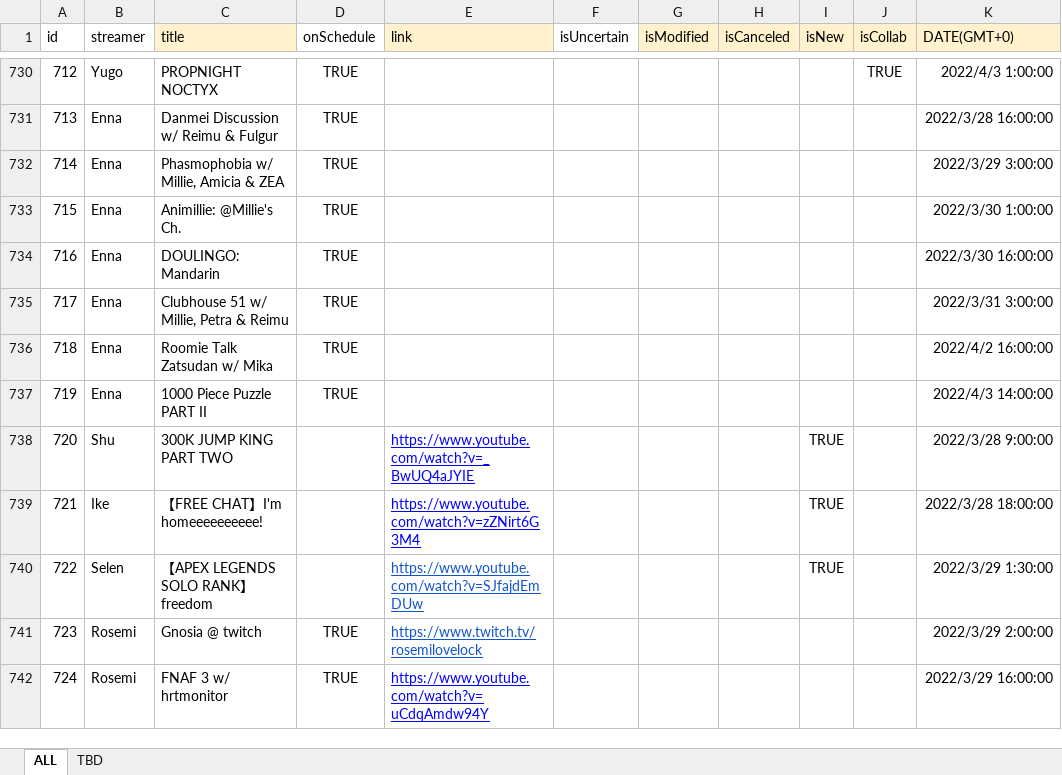
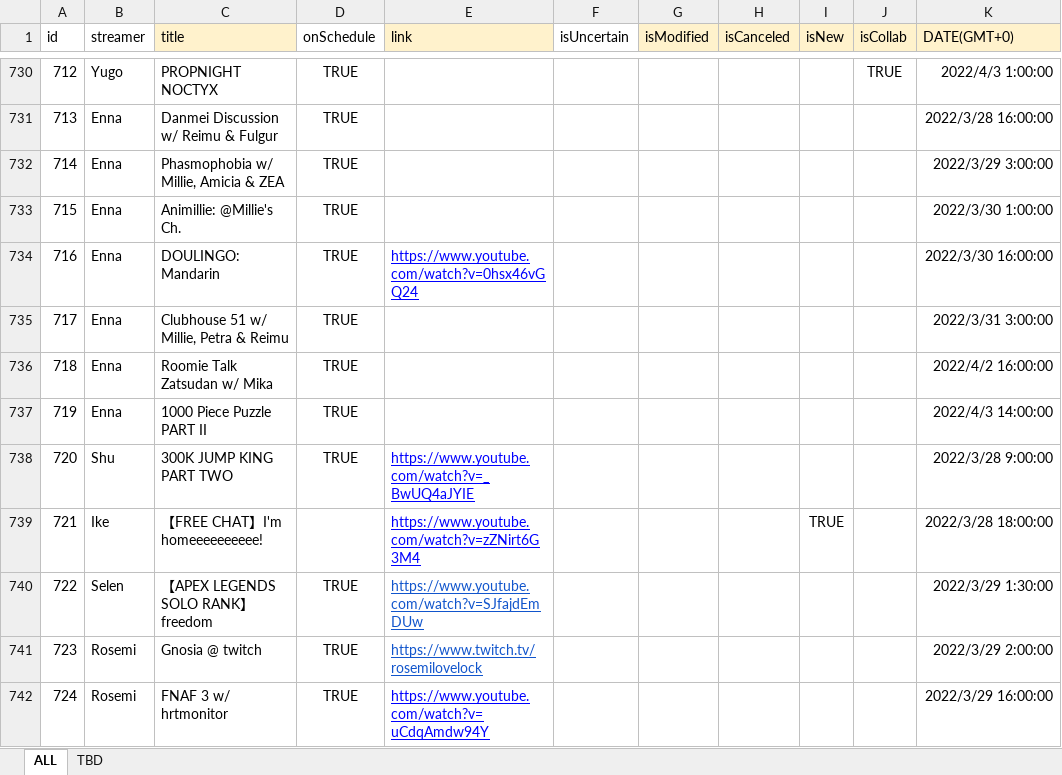
Before and after one commit to v4724/nijisanji-schedule, an Excel workbook: docs/assets/docs/Schedule.xlsx, sheet ALL, drawn as a sheet; only a part is shown, gaps mark what is left out; values as stored, in another font and other column widths than the file's, no borders; charts and pictures not drawn; the diff covers the shown part only; the diff names each change by its address in the sheet, - before the commit and + after, or states it on an @@ line.

Commit message:
update schedule

```diff
--- a/docs/assets/docs/Schedule.xlsx (sheet ALL)
+++ b/docs/assets/docs/Schedule.xlsx (sheet ALL)
-E734 (link): (empty)
+E734 (link): https://www.youtube.com/watch?v=0hsx46vGQ24
-D738 (onSchedule): (empty)
+D738 (onSchedule): TRUE
-I738 (isNew): TRUE
+I738 (isNew): (empty)
-D740 (onSchedule): (empty)
+D740 (onSchedule): TRUE
-I740 (isNew): TRUE
+I740 (isNew): (empty)
```
Also changed, not shown: 6 added rows and 16 edited cells elsewhere in this sheet, src/assets/docs/Schedule.xlsx, 6 other files.
